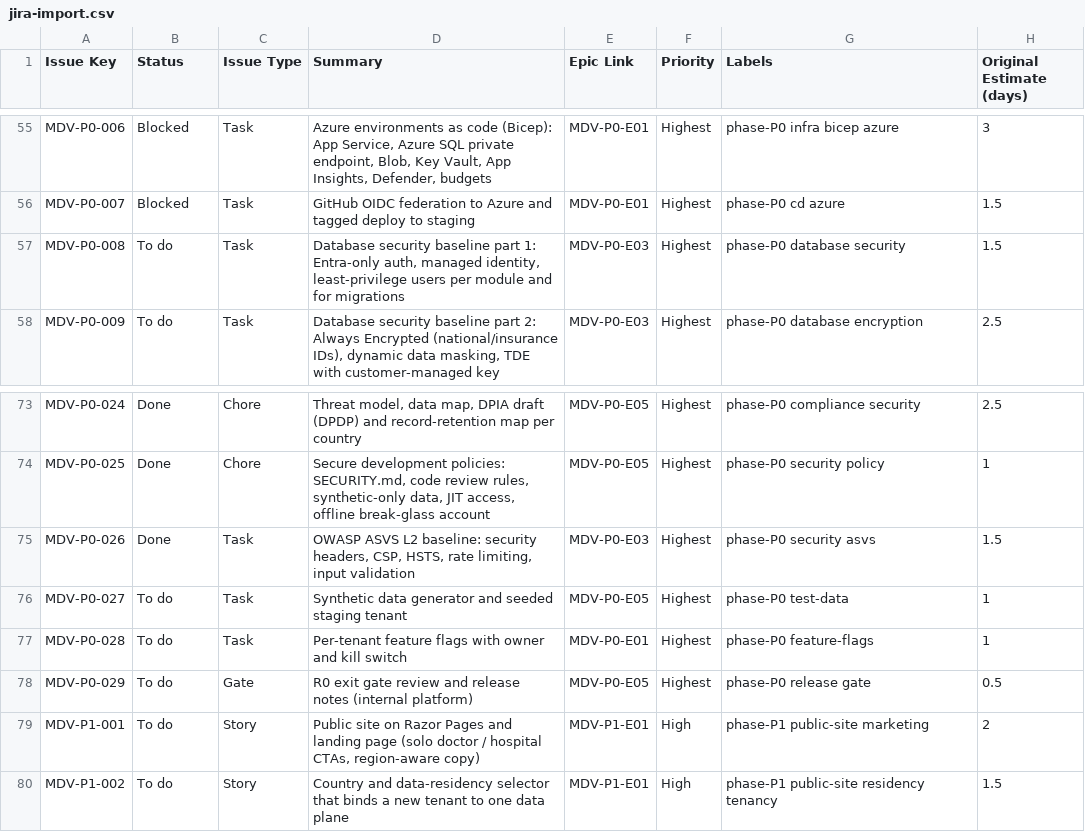
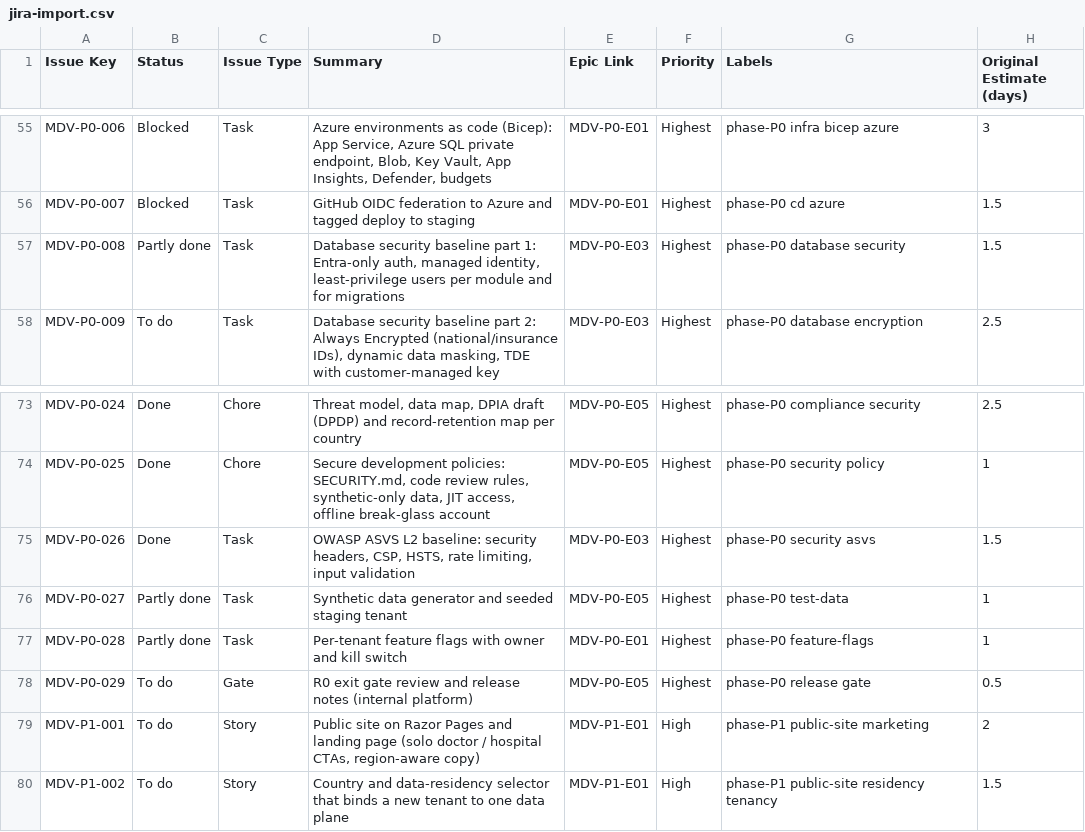
Before and after one commit to ALFRED-LUCIFER/medvya, a CSV file: tickets/jira-import.csv, drawn as a sheet; only a part is shown, gaps mark what is left out; the diff names each change by its address in the sheet, - before the commit and + after, or states it on an @@ line.

```diff
--- a/tickets/jira-import.csv
+++ b/tickets/jira-import.csv
-B57 (Status): To do
+B57 (Status): Partly done
-B76:B77 (Status): To do
+B76:B77 (Status): Partly done
```
Also changed, not shown: 7 other files.
